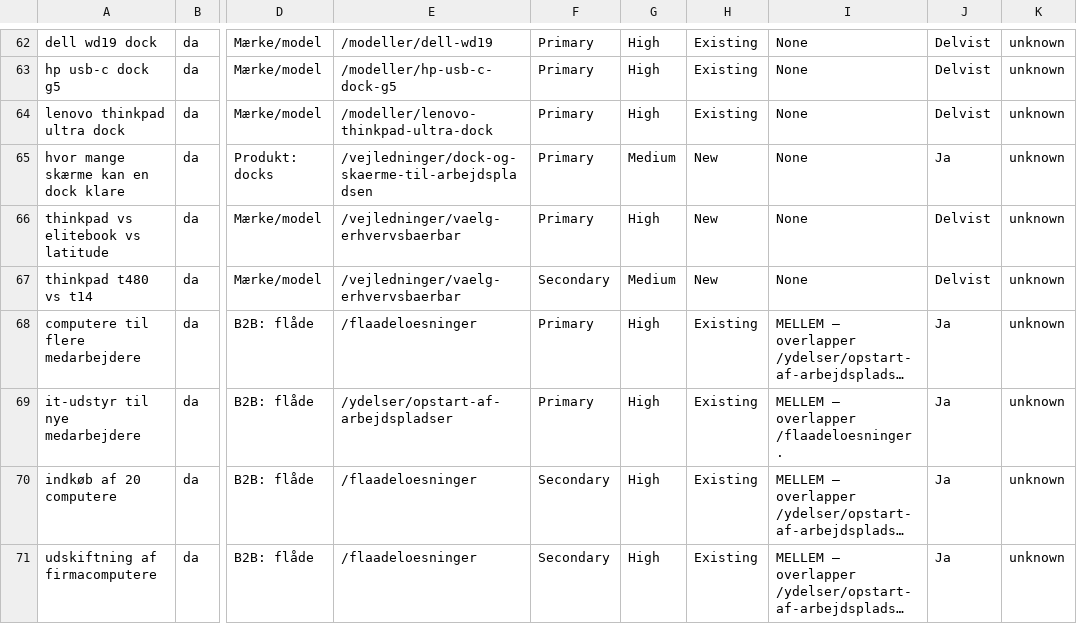
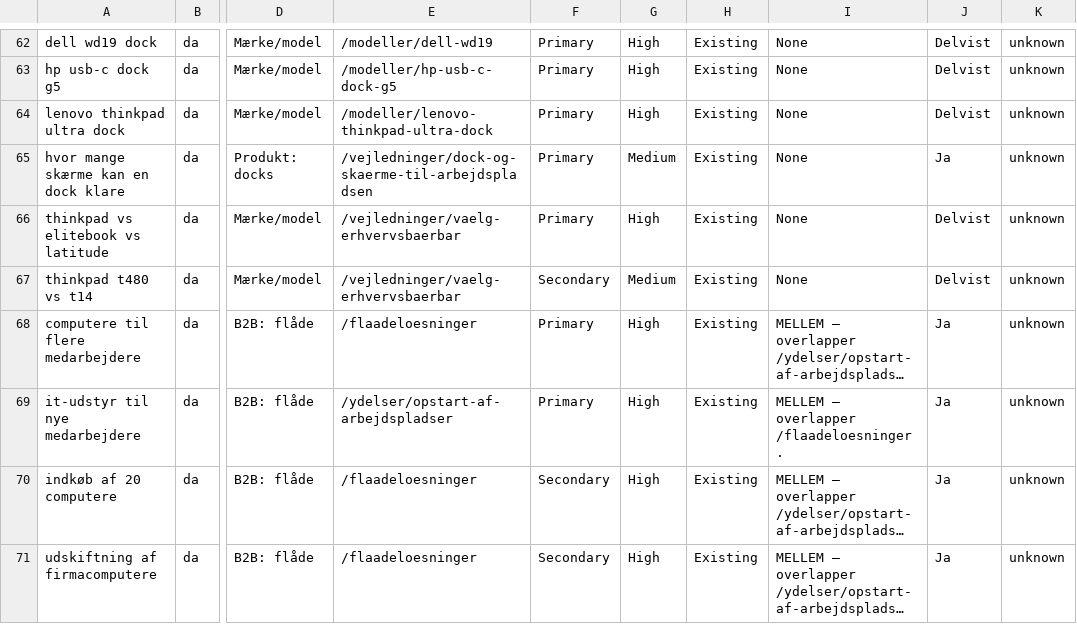
Before and after one commit to alirezadk2016/kestro, a CSV file: docs/seo-keyword-map.csv, drawn as a sheet; only a part is shown, gaps mark what is left out; long unchanged cells end in …; the diff covers the shown part only; the diff names each change by its address in the sheet, - before the commit and + after, or states it on an @@ line.

```diff
--- a/docs/seo-keyword-map.csv
+++ b/docs/seo-keyword-map.csv
-H65:H67: New
+H65:H67: Existing
```
Also changed, not shown: 6 edited cells elsewhere in this file, 3 other files.
